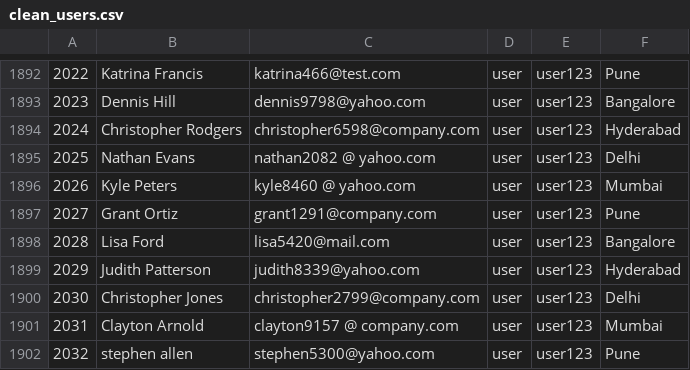
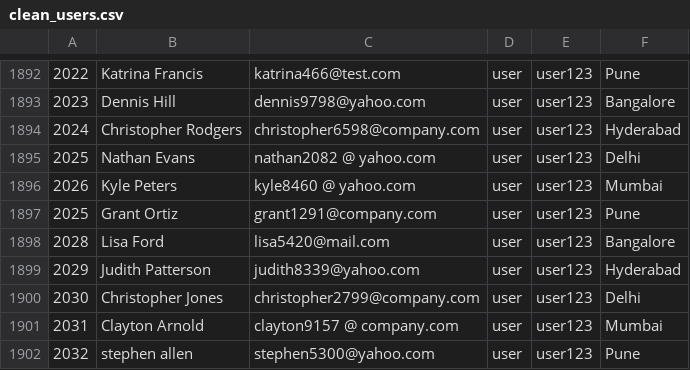
Before and after one commit to abhirana780/databck, a CSV file: Dataset/clean_users.csv, drawn as a sheet; only a part is shown, gaps mark what is left out.

Commit message:
Update: Synchronize local CSV datasets in the repository

```diff
--- a/Dataset/clean_users.csv
+++ b/Dataset/clean_users.csv
@@ -1896,3 +1896,3 @@
 2026,Kyle Peters,kyle8460 @ yahoo.com,user,user123,Mumbai
-2027,Grant Ortiz,grant1291@company.com,user,user123,Pune
+2025,Grant Ortiz,grant1291@company.com,user,user123,Pune
 2028,Lisa Ford,lisa5420@mail.com,user,user123,Bangalore
```
Also changed, not shown: Dataset/kpi.csv, Dataset/users.csv, 2 other files.
